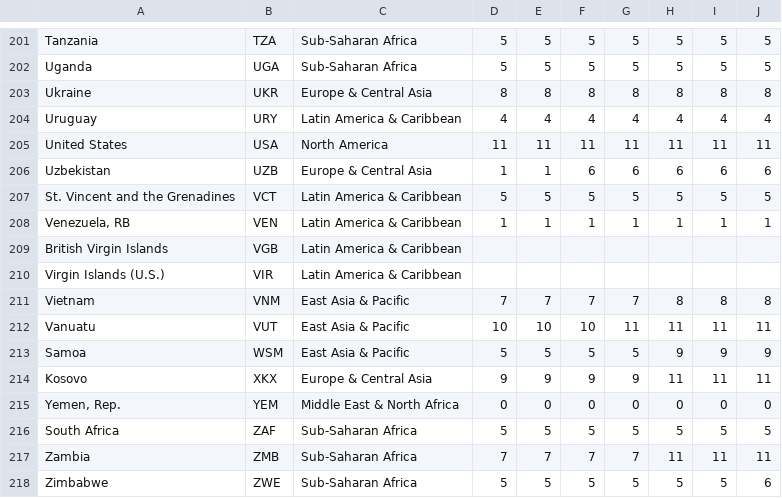
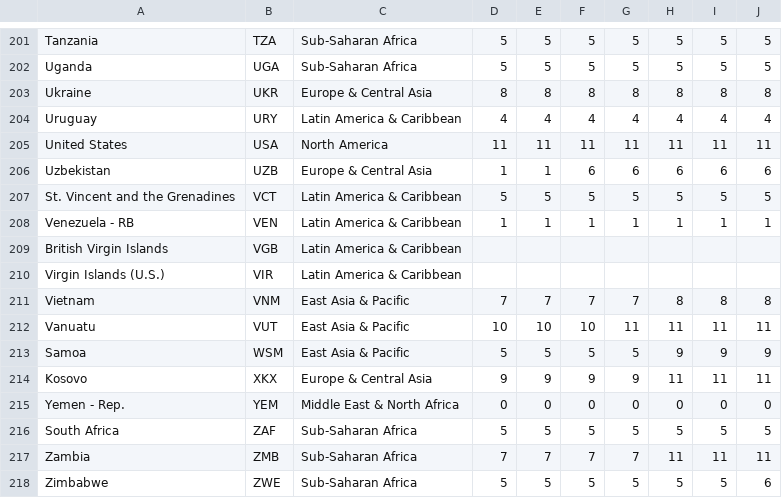
Before and after one commit to belinda-chan/Assignment-Draft, a CSV file: Strength of rights index.csv, drawn as a sheet; only a part is shown, gaps mark what is left out; the diff covers the shown part only.

```diff
--- a/Strength of rights index.csv
+++ b/Strength of rights index.csv
@@ -207,3 +207,3 @@ Uzbekistan,UZB,Europe & Central Asia,1,1,6,6,6,6,6
 St. Vincent and the Grenadines,VCT,Latin America & Caribbean,5,5,5,5,5,5,5
-"Venezuela, RB",VEN,Latin America & Caribbean,1,1,1,1,1,1,1
+Venezuela - RB,VEN,Latin America & Caribbean,1,1,1,1,1,1,1
 British Virgin Islands,VGB,Latin America & Caribbean,,,,,,,
@@ -214,3 +214,3 @@ Samoa,WSM,East Asia & Pacific,5,5,5,5,9,9,9
 Kosovo,XKX,Europe & Central Asia,9,9,9,9,11,11,11
-"Yemen, Rep.",YEM,Middle East & North Africa,0,0,0,0,0,0,0
+Yemen - Rep.,YEM,Middle East & North Africa,0,0,0,0,0,0,0
 South Africa,ZAF,Sub-Saharan Africa,5,5,5,5,5,5,5
```
Also changed, not shown: 11 edited cells elsewhere in this file.
